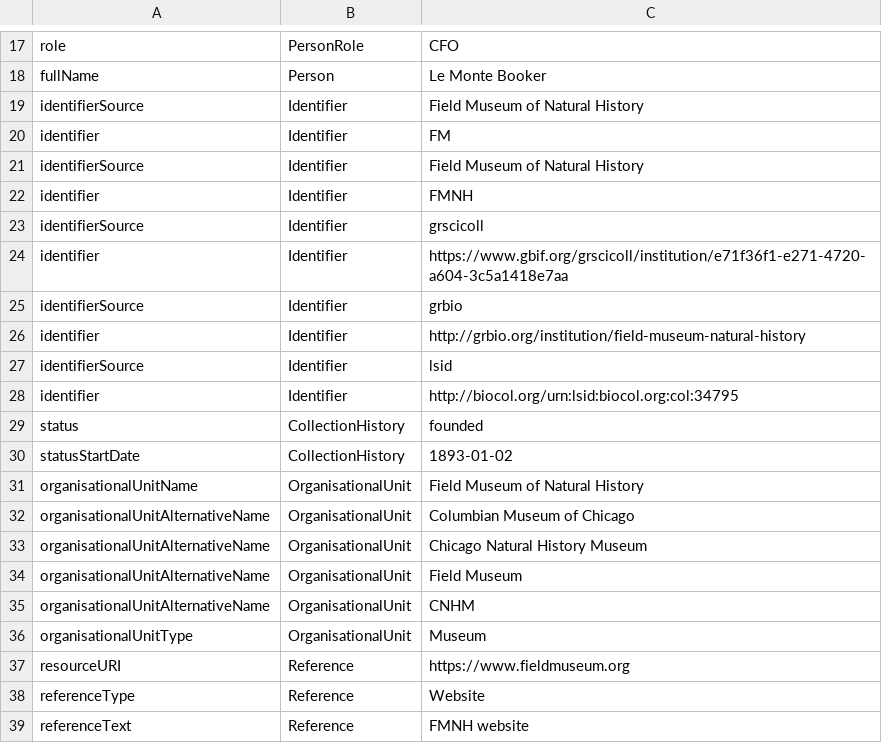
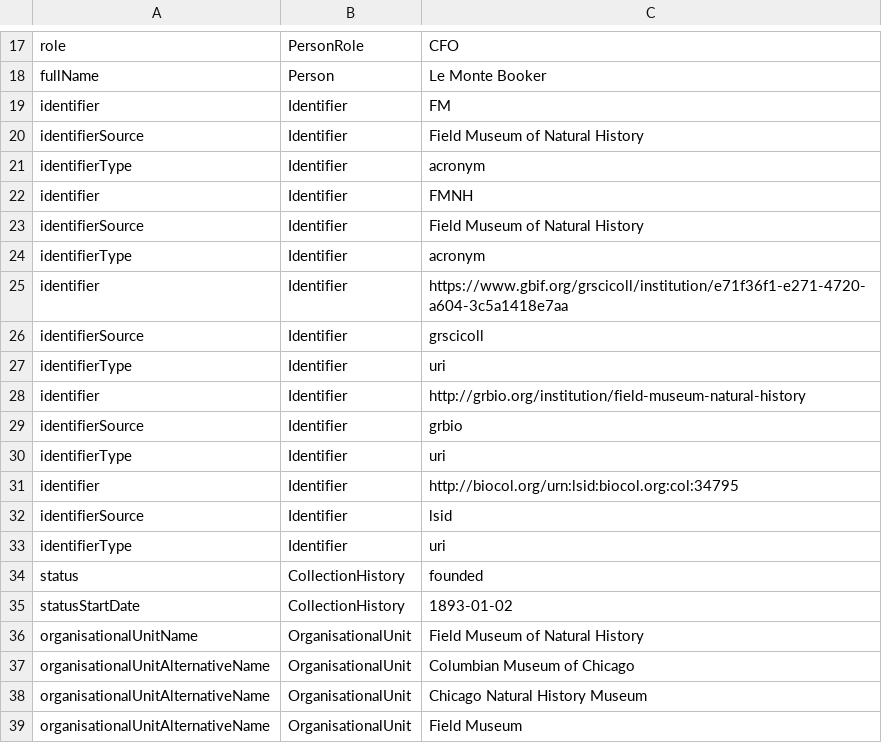
Before and after one commit to tdwg/cd, a CSV file: examples/fmnh_institution_example.csv, drawn as a sheet; only a part is shown, gaps mark what is left out; the shorter side is filled out with more unchanged rows.

Commit message:
Update fmnh_institution_example.csv
updated term list

```diff
--- a/examples/fmnh_institution_example.csv
+++ b/examples/fmnh_institution_example.csv
@@ -18,12 +18,17 @@ role,PersonRole,CFO
 fullName,Person,Le Monte Booker
-identifierSource,Identifier,Field Museum of Natural History
 identifier,Identifier,FM
 identifierSource,Identifier,Field Museum of Natural History
+identifierType,Identifier,acronym
 identifier,Identifier,FMNH
+identifierSource,Identifier,Field Museum of Natural History
+identifierType,Identifier,acronym
+identifier,Identifier,https://www.gbif.org/grscicoll/institution/e71f36f1-e271-4720-a604-3c5a1418e7aa
 identifierSource,Identifier,grscicoll
-identifier,Identifier,https://www.gbif.org/grscicoll/institution/e71f36f1-e271-4720-a604-3c5a1418e7aa
+identifierType,Identifier,uri
+identifier,Identifier,http://grbio.org/institution/field-museum-natural-history
 identifierSource,Identifier,grbio
-identifier,Identifier,http://grbio.org/institution/field-museum-natural-history
+identifierType,Identifier,uri
+identifier,Identifier,http://biocol.org/urn:lsid:biocol.org:col:34795
 identifierSource,Identifier,lsid
-identifier,Identifier,http://biocol.org/urn:lsid:biocol.org:col:34795
+identifierType,Identifier,uri
 status,CollectionHistory,founded
```
